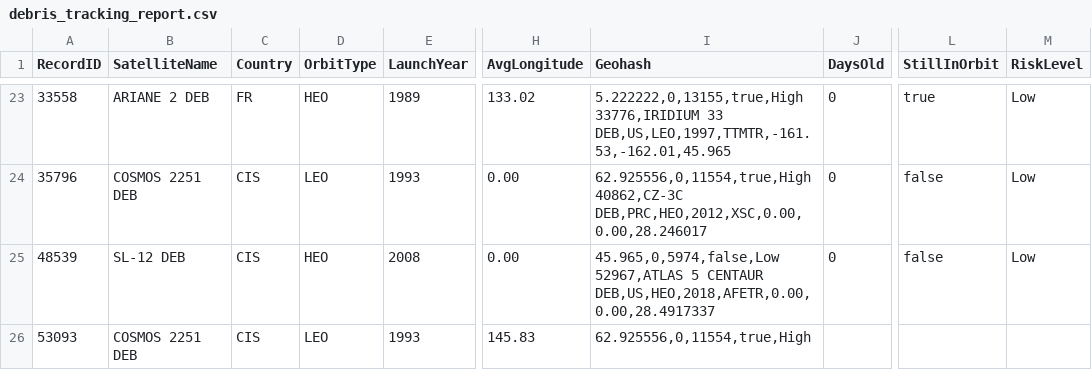
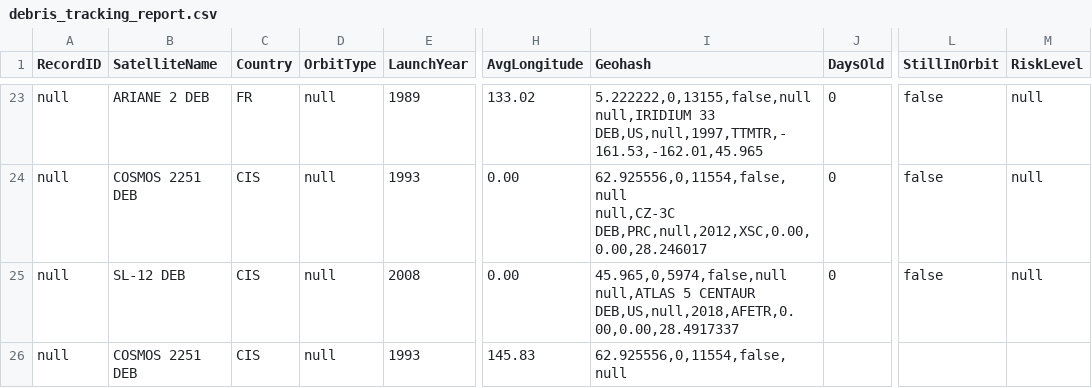
Before and after one commit to Aestrada50/OOP_project, a CSV file: debris_tracking_report.csv, drawn as a sheet; only a part is shown, gaps mark what is left out; ↵ is a line break in a cell; the diff covers the shown part only; the diff names each change by its address in the sheet, - before the commit and + after, or states it on an @@ line.

```diff
--- a/debris_tracking_report.csv
+++ b/debris_tracking_report.csv
-A23 (RecordID): 33558
+A23 (RecordID): null
-D23 (OrbitType): HEO
+D23 (OrbitType): null
-I23 (Geohash): 5.222222,0,13155,true,High ↵ 33776,IRIDIUM 33 DEB,US,LEO,1997,TTMTR,-161.53,-162.01,45.965
+I23 (Geohash): 5.222222,0,13155,false,null ↵ null,IRIDIUM 33 DEB,US,null,1997,TTMTR,-161.53,-162.01,45.965
-L23 (StillInOrbit): true
+L23 (StillInOrbit): false
-M23:M25 (RiskLevel): Low
+M23:M25 (RiskLevel): null
-A24 (RecordID): 35796
+A24 (RecordID): null
-D24 (OrbitType): LEO
+D24 (OrbitType): null
-I24 (Geohash): 62.925556,0,11554,true,High ↵ 40862,CZ-3C DEB,PRC,HEO,2012,XSC,0.00,0.00,28.246017
+I24 (Geohash): 62.925556,0,11554,false,null ↵ null,CZ-3C DEB,PRC,null,2012,XSC,0.00,0.00,28.246017
-A25 (RecordID): 48539
+A25 (RecordID): null
-D25 (OrbitType): HEO
+D25 (OrbitType): null
-I25 (Geohash): 45.965,0,5974,false,Low ↵ 52967,ATLAS 5 CENTAUR DEB,US,HEO,2018,AFETR,0.00,0.00,28.4917337
+I25 (Geohash): 45.965,0,5974,false,null ↵ null,ATLAS 5 CENTAUR DEB,US,null,2018,AFETR,0.00,0.00,28.4917337
-A26 (RecordID): 53093
+A26 (RecordID): null
-D26 (OrbitType): LEO
+D26 (OrbitType): null
-I26 (Geohash): 62.925556,0,11554,true,High
+I26 (Geohash): 62.925556,0,11554,false,null
```
Also changed, not shown: 102 edited cells elsewhere in this file, 10 other files.
